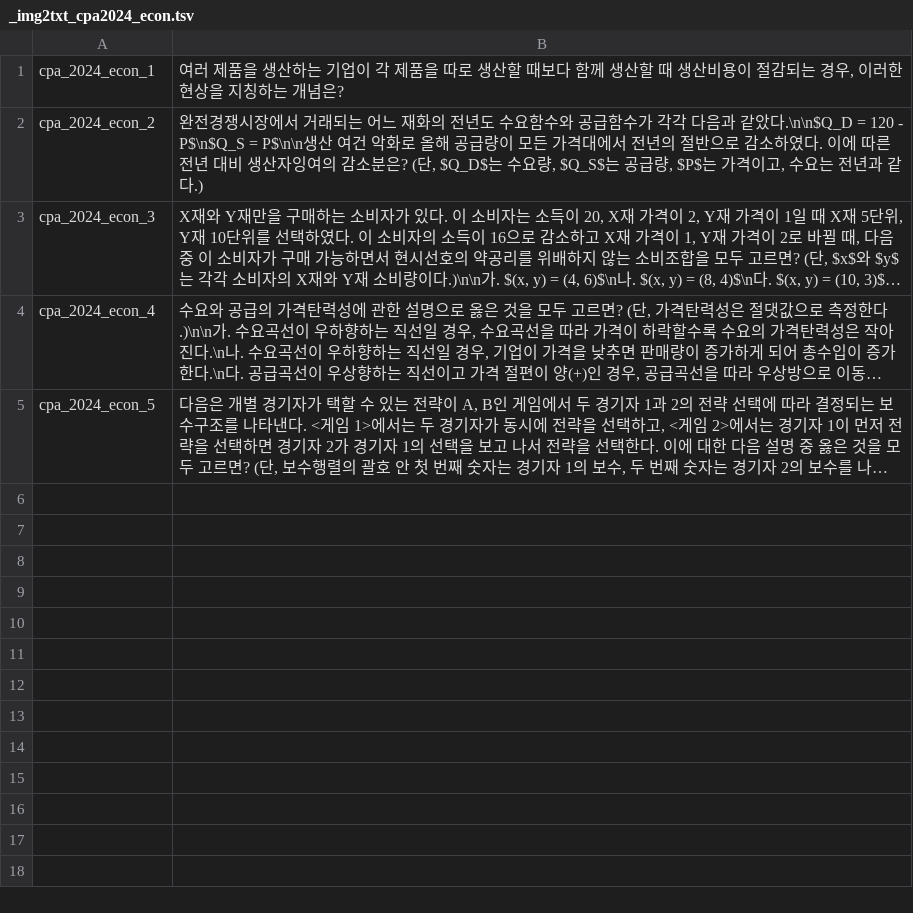
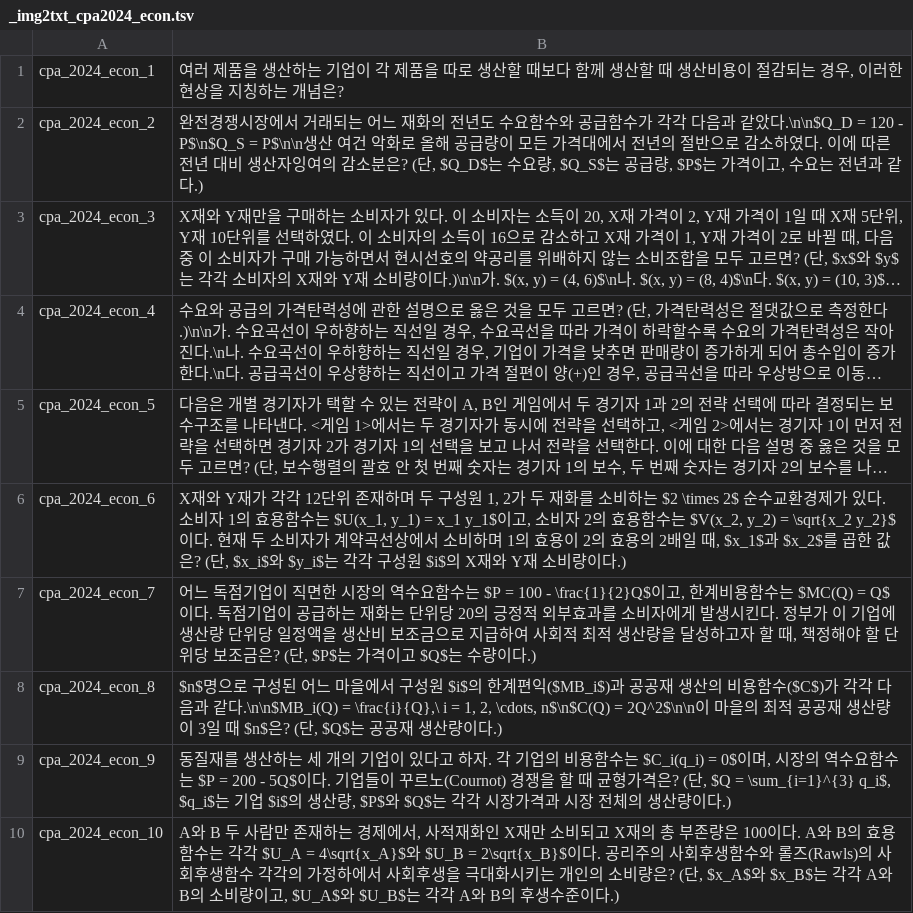
Before and after one commit to jihorag/-, a TSV file: 6_db_utils/answer_keys/_img2txt_cpa2024_econ.tsv, drawn as a sheet; long unchanged cells end in …; the diff names each change by its address in the sheet, - before the commit and + after, or states it on an @@ line.

Commit message:
auto-sync: 2026-05-22 11:46:08

```diff
--- a/6_db_utils/answer_keys/_img2txt_cpa2024_econ.tsv
+++ b/6_db_utils/answer_keys/_img2txt_cpa2024_econ.tsv
+row 6: cpa_2024_econ_6 | X재와 Y재가 각각 12단위 존재하며 두 구성원 1, 2가 두 재화를 소비하는 $2 \times 2$ 순수교환경제가 있다. 소비자 1의 효용함수는 $U(x_1, y_1) = x_1 y_1$이고, 소비자 2의 효용함수는 $V(x_2, y_2) = \sqrt{x_2 y_2}$이다. 현재 두 소비자가 계약곡선상에서 소비하며 1의 효용이 2의 효용의 2배일 때, $x_1$과 $x_2$를 곱한 값은? (단, $x_i$와 $y_i$는 각각 구성원 $i$의 X재와 Y재 소비량이다.)
+row 7: cpa_2024_econ_7 | 어느 독점기업이 직면한 시장의 역수요함수는 $P = 100 - \frac{1}{2}Q$이고, 한계비용함수는 $MC(Q) = Q$이다. 독점기업이 공급하는 재화는 단위당 20의 긍정적 외부효과를 소비자에게 발생시킨다. 정부가 이 기업에 생산량 단위당 일정액을 생산비 보조금으로 지급하여 사회적 최적 생산량을 달성하고자 할 때, 책정해야 할 단위당 보조금은? (단, $P$는 가격이고 $Q$는 수량이다.)
+row 8: cpa_2024_econ_8 | $n$명으로 구성된 어느 마을에서 구성원 $i$의 한계편익($MB_i$)과 공공재 생산의 비용함수($C$)가 각각 다음과 같다.\n\n$MB_i(Q) = \frac{i}{Q},\ i = 1, 2, \cdots, n$\n$C(Q) = 2Q^2$\n\n이 마을의 최적 공공재 생산량이 3일 때 $n$은? (단, $Q$는 공공재 생산량이다.)
+row 9: cpa_2024_econ_9 | 동질재를 생산하는 세 개의 기업이 있다고 하자. 각 기업의 비용함수는 $C_i(q_i) = 0$이며, 시장의 역수요함수는 $P = 200 - 5Q$이다. 기업들이 꾸르노(Cournot) 경쟁을 할 때 균형가격은? (단, $Q = \sum_{i=1}^{3} q_i$, $q_i$는 기업 $i$의 생산량, $P$와 $Q$는 각각 시장가격과 시장 전체의 생산량이다.)
+row 10: cpa_2024_econ_10 | A와 B 두 사람만 존재하는 경제에서, 사적재화인 X재만 소비되고 X재의 총 부존량은 100이다. A와 B의 효용함수는 각각 $U_A = 4\sqrt{x_A}$와 $U_B = 2\sqrt{x_B}$이다. 공리주의 사회후생함수와 롤즈(Rawls)의 사회후생함수 각각의 가정하에서 사회후생을 극대화시키는 개인의 소비량은? (단, $x_A$와 $x_B$는 각각 A와 B의 소비량이고, $U_A$와 $U_B$는 각각 A와 B의 후생수준이다.)
```
